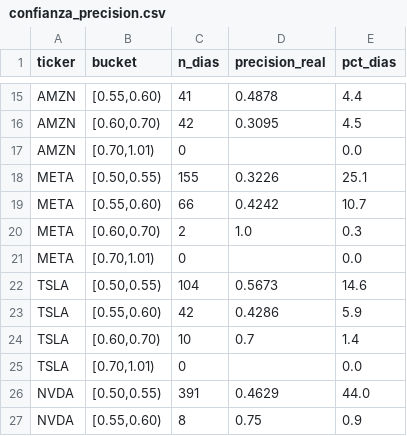
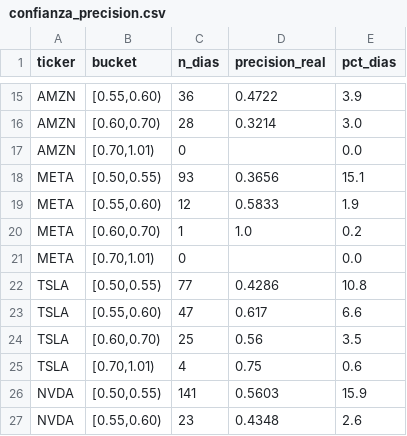
Before and after one commit to cacelass/Stock-Market-Prediction, a CSV file: reports/confianza_precision.csv, drawn as a sheet; only a part is shown, gaps mark what is left out; removed rows and columns are numbered as before the commit, all else as after; the diff covers the shown part only; the diff names each change by its address in the sheet, - before the commit and + after, or states it on an @@ line.

```diff
--- a/reports/confianza_precision.csv
+++ b/reports/confianza_precision.csv
-C15 (n_dias): 41
+C15 (n_dias): 36
-D15 (precision_real): 0.4878
+D15 (precision_real): 0.4722
-E15 (pct_dias): 4.4
+E15 (pct_dias): 3.9
-C16 (n_dias): 42
+C16 (n_dias): 28
-D16 (precision_real): 0.3095
+D16 (precision_real): 0.3214
-E16 (pct_dias): 4.5
+E16 (pct_dias): 3.0
-C18 (n_dias): 155
+C18 (n_dias): 93
-D18 (precision_real): 0.3226
+D18 (precision_real): 0.3656
-E18 (pct_dias): 25.1
+E18 (pct_dias): 15.1
-C19 (n_dias): 66
+C19 (n_dias): 12
-D19 (precision_real): 0.4242
+D19 (precision_real): 0.5833
-E19 (pct_dias): 10.7
+E19 (pct_dias): 1.9
-C20 (n_dias): 2
+C20 (n_dias): 1
-E20 (pct_dias): 0.3
+E20 (pct_dias): 0.2
-row 22: TSLA | [0.50,0.55) | 104 | 0.5673 | 14.6
-B22 (bucket): [0.55,0.60)
+B22 (bucket): [0.50,0.55)
-C22 (n_dias): 42
+C22 (n_dias): 77
-E22 (pct_dias): 5.9
+E22 (pct_dias): 10.8
+row 23: TSLA | [0.55,0.60) | 47 | 0.617 | 6.6
-C24 (n_dias): 10
+C24 (n_dias): 25
-D24 (precision_real): 0.7
+D24 (precision_real): 0.56
-E24 (pct_dias): 1.4
+E24 (pct_dias): 3.5
-C25 (n_dias): 0
+C25 (n_dias): 4
-D25 (precision_real): (empty)
+D25 (precision_real): 0.75
-E25 (pct_dias): 0.0
+E25 (pct_dias): 0.6
-C26 (n_dias): 391
+C26 (n_dias): 141
-D26 (precision_real): 0.4629
+D26 (precision_real): 0.5603
-E26 (pct_dias): 44.0
+E26 (pct_dias): 15.9
-C27 (n_dias): 8
+C27 (n_dias): 23
-D27 (precision_real): 0.75
+D27 (precision_real): 0.4348
-E27 (pct_dias): 0.9
+E27 (pct_dias): 2.6
```
Also changed, not shown: 1 added row, 1 removed row and 32 edited cells elsewhere in this file, reports/comparacion_sentimiento.csv, reports/confianza_thresholds.csv, 46 other files.
